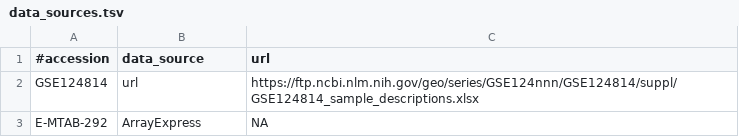
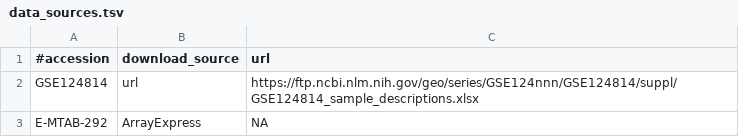
Before and after one commit to AlexsLemonade/medulloblastoma-classifier, a TSV file: data/data_sources.tsv, drawn as a sheet; only a part is shown.

Commit message:
More updates to make download_source change

```diff
--- a/data/data_sources.tsv
+++ b/data/data_sources.tsv
@@ -1,2 +1,2 @@
-#accession	data_source	url
+#accession	download_source	url
 GSE124814	url	https://ftp.ncbi.nlm.nih.gov/geo/series/GSE124nnn/GSE124814/suppl/GSE124814_sample_descriptions.xlsx
```
Also changed, not shown: 1 other file.
